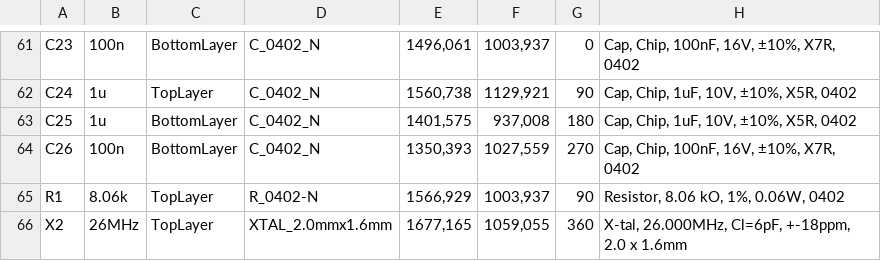
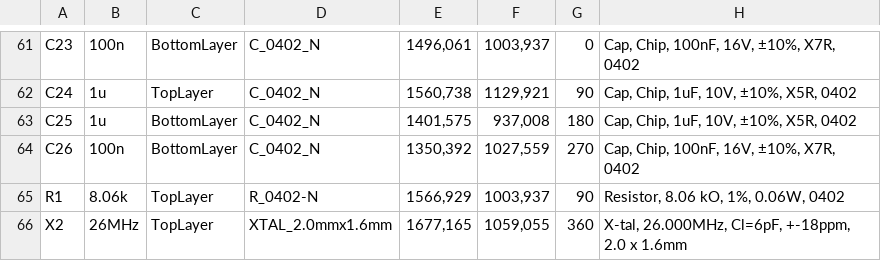
Before and after one commit to GeorgeIoak/Low-Cost-USB-Analyzer, a CSV file: Design/Electrical/Assembly Files/Pick Place for LPC4357_SDRAM_v0.2.csv, drawn as a sheet; only a part is shown, gaps mark what is left out; the diff covers the shown part only; the diff names each change by its address in the sheet, - before the commit and + after, or states it on an @@ line.

```diff
--- a/Design/Electrical/Assembly Files/Pick Place for LPC4357_SDRAM_v0.2.csv
+++ b/Design/Electrical/Assembly Files/Pick Place for LPC4357_SDRAM_v0.2.csv
-E64: 1350,393
+E64: 1350,392
```
Also changed, not shown: 11 edited cells elsewhere in this file, 12 other files.
